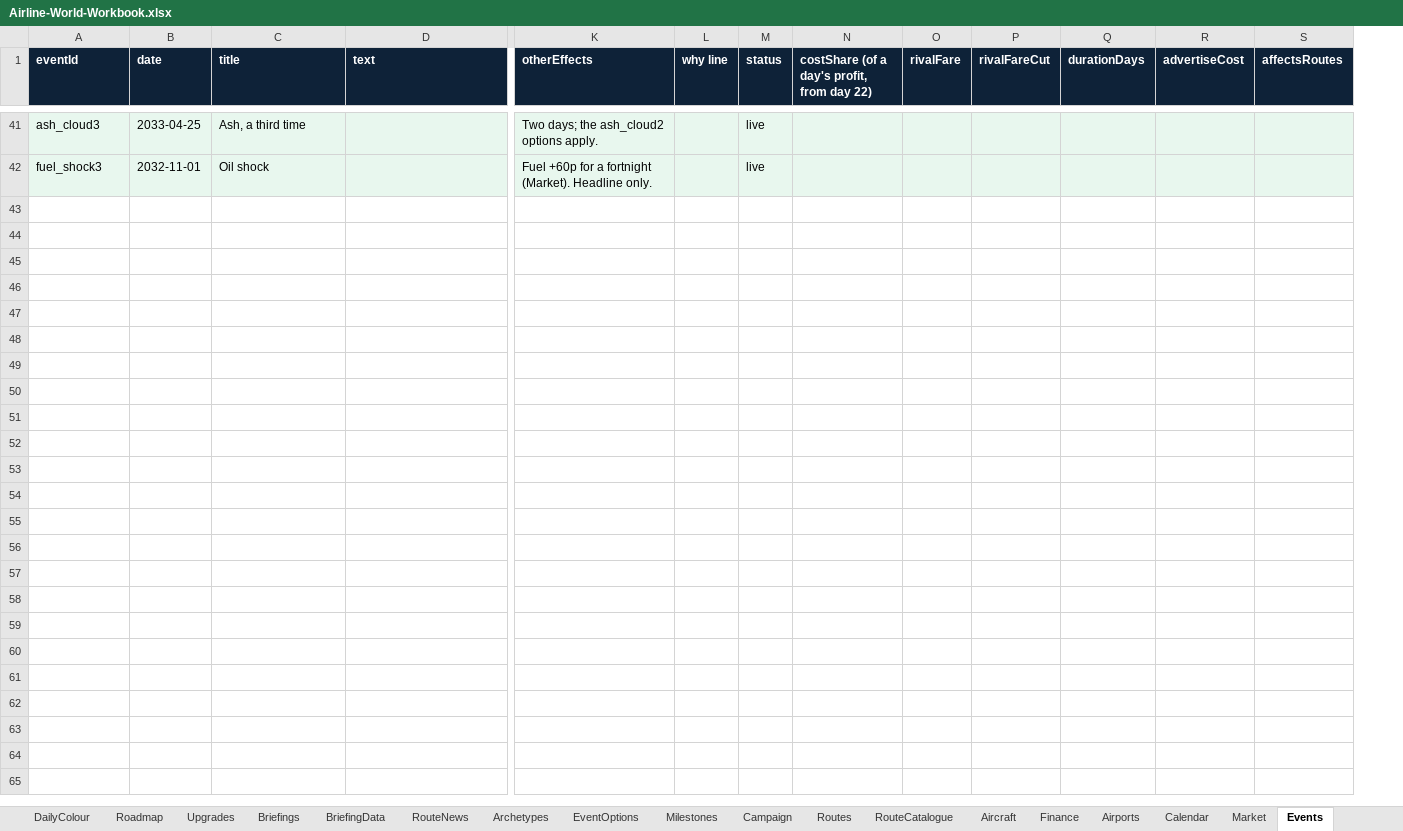
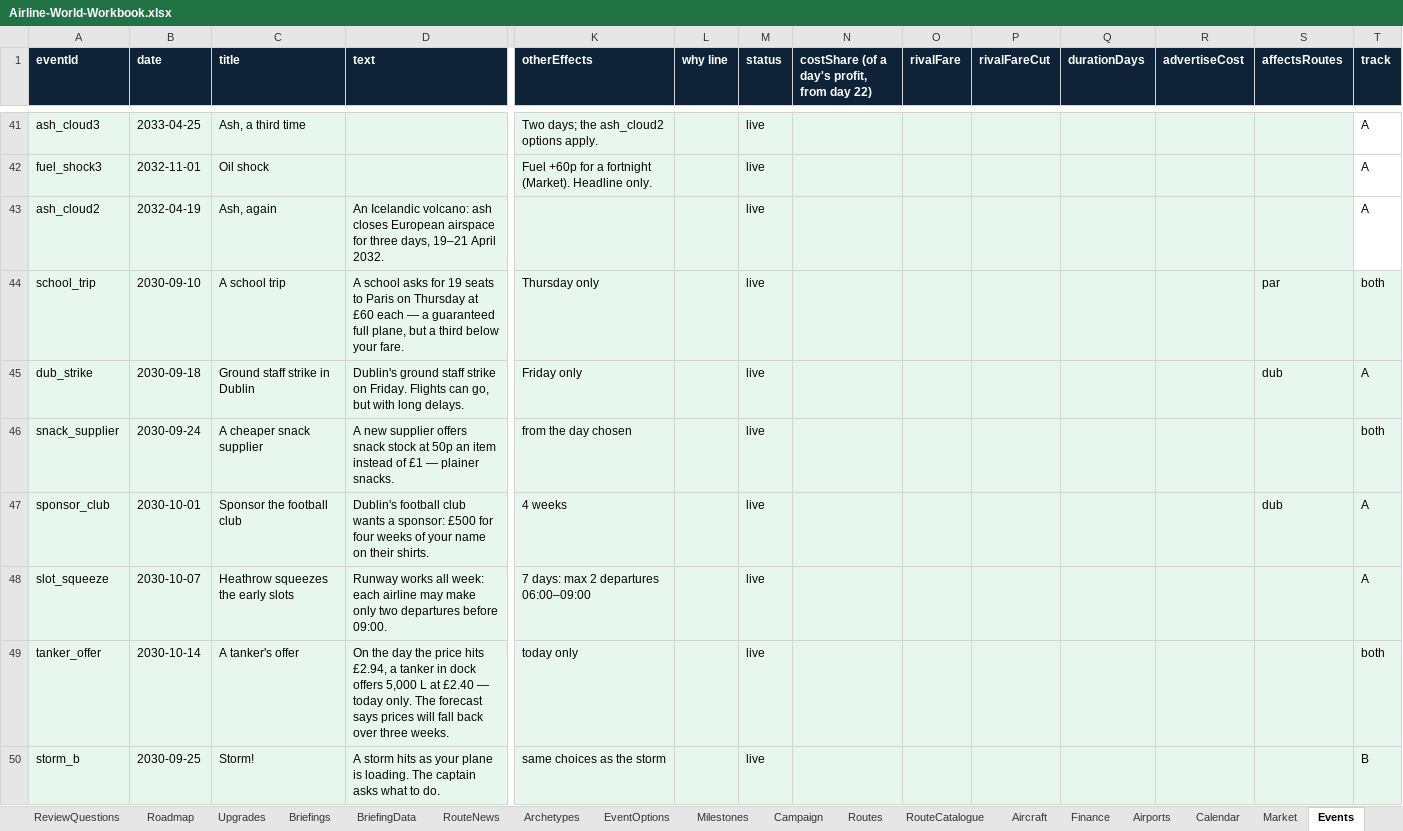
Before and after one commit to bertieharris2-cpu/Airline-Simulator-Maths-Game, an Excel workbook: data/Airline-World-Workbook.xlsx, sheet Events, drawn as a sheet; only a part is shown, gaps mark what is left out; values as stored, in another font and other column widths than the file's, no borders; rows hold the shown columns only; the diff covers the shown part only; the diff names each change by its address in the sheet, - before the commit and + after, or states it on an @@ line.

```diff
--- a/data/Airline-World-Workbook.xlsx (sheet Events)
+++ b/data/Airline-World-Workbook.xlsx (sheet Events)
+sheet tab: ReviewQuestions
+column T (track), rows 41-42: A | A
+row 43: ash_cloud2 | 2032-04-19 | Ash, again | An Icelandic volcano: ash closes European airspace for three days, 19–21 April 2032. |  |  | live |  |  |  |  |  |  | A
+row 44: school_trip | 2030-09-10 | A school trip | A school asks for 19 seats to Paris on Thursday at £60 each — a guaranteed full plane, but a third below your fare. | Thursday only |  | live |  |  |  |  |  | par | both
+row 45: dub_strike | 2030-09-18 | Ground staff strike in Dublin | Dublin's ground staff strike on Friday. Flights can go, but with long delays. | Friday only |  | live |  |  |  |  |  | dub | A
+row 46: snack_supplier | 2030-09-24 | A cheaper snack supplier | A new supplier offers snack stock at 50p an item instead of £1 — plainer snacks. | from the day chosen |  | live |  |  |  |  |  |  | both
+row 47: sponsor_club | 2030-10-01 | Sponsor the football club | Dublin's football club wants a sponsor: £500 for four weeks of your name on their shirts. | 4 weeks |  | live |  |  |  |  |  | dub | A
+row 48: slot_squeeze | 2030-10-07 | Heathrow squeezes the early slots | Runway works all week: each airline may make only two departures before 09:00. | 7 days: max 2 departures 06:00–09:00 |  | live |  |  |  |  |  |  | A
+row 49: tanker_offer | 2030-10-14 | A tanker's offer | On the day the price hits £2.94, a tanker in dock offers 5,000 L at £2.40 — today only. The forecast says prices will fall back over three weeks. | today only |  | live |  |  |  |  |  |  | both
+row 50: storm_b | 2030-09-25 | Storm! | A storm hits as your plane is loading. The captain asks what to do. | same choices as the storm |  | live |  |  |  |  |  |  | B
```
Also changed, not shown: 7 added rows and 4 edited cells elsewhere in this sheet, sheet Market, sheet RouteNews, sheet EventOptions, sheet Settings, sheet Briefings, sheet Calendar, 10 more sheets, other sheet tabs, 11 other files.
